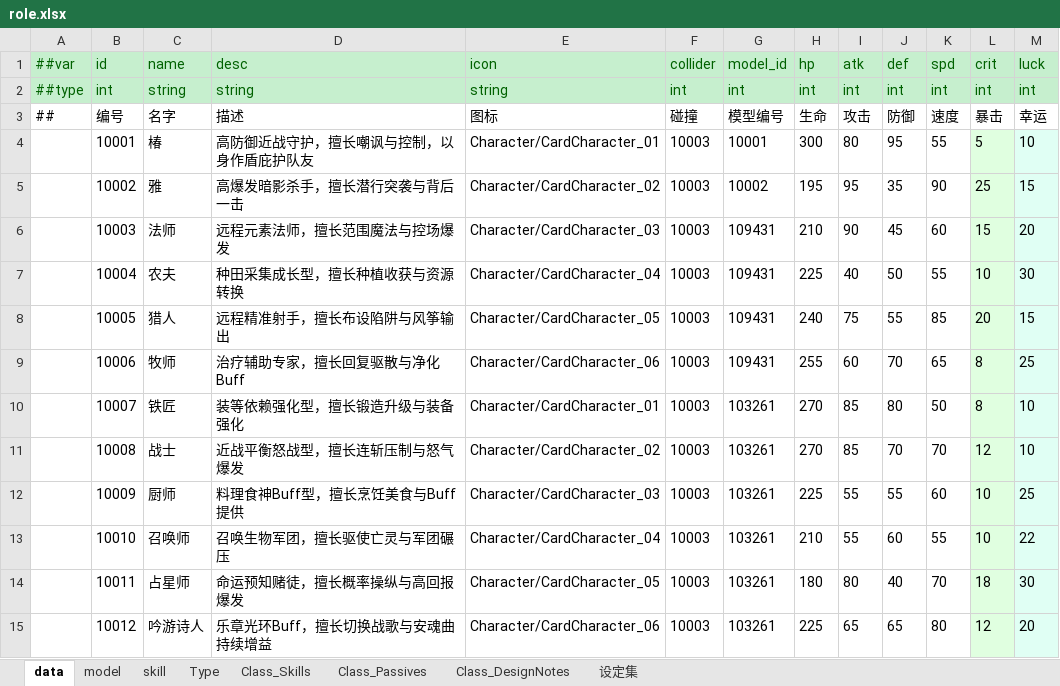
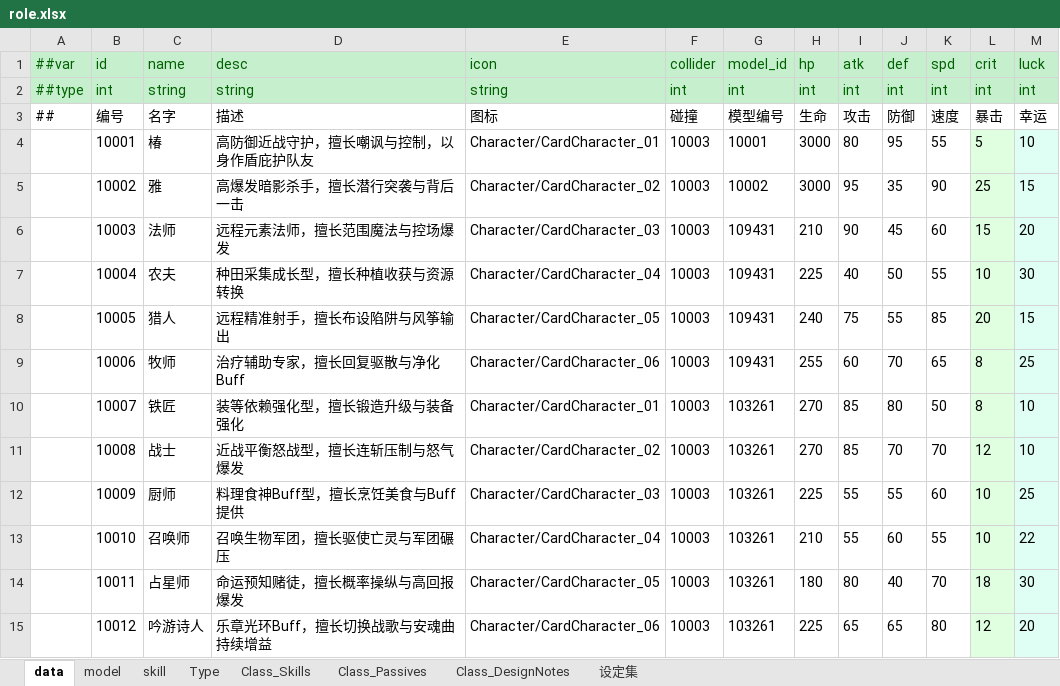
Before and after one commit to jrainstar/wecs, an Excel workbook: Shared/Configs/Datas/gameplay/role.xlsx, sheet data, drawn as a sheet; values as stored, in another font and other column widths than the file's, no borders; the diff names each change by its address in the sheet, - before the commit and + after, or states it on an @@ line.

```diff
--- a/Shared/Configs/Datas/gameplay/role.xlsx (sheet data)
+++ b/Shared/Configs/Datas/gameplay/role.xlsx (sheet data)
-H4 (hp): 300
+H4 (hp): 3000
-H5 (hp): 195
+H5 (hp): 3000
```
Also changed, not shown: 9 other files.
